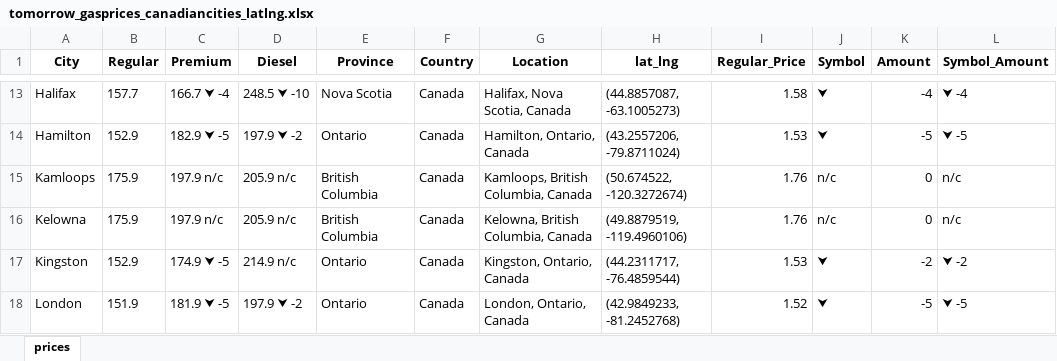
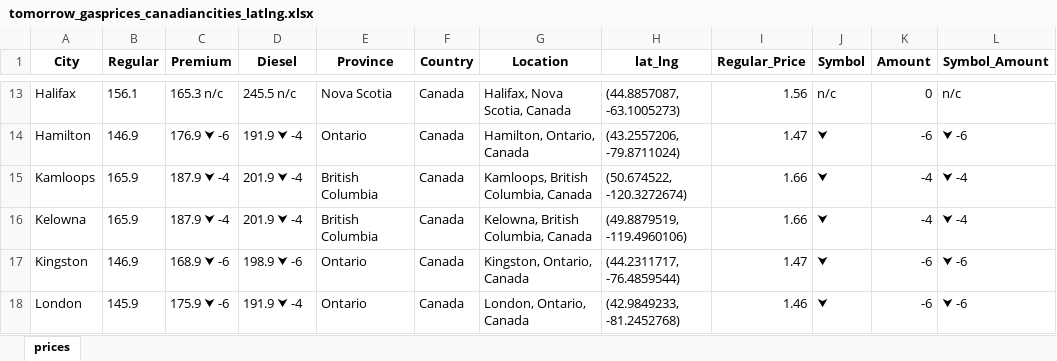
Before and after one commit to Peterstangolis/canada_gas_prices, an Excel workbook: data/tomorrow_gasprices_canadiancities_latlng.xlsx, sheet prices, drawn as a sheet; only a part is shown, gaps mark what is left out; values as stored, in another font and other column widths than the file's, no borders; the diff covers the shown part only; the diff names each change by its address in the sheet, - before the commit and + after, or states it on an @@ line.

```diff
--- a/data/tomorrow_gasprices_canadiancities_latlng.xlsx (sheet prices)
+++ b/data/tomorrow_gasprices_canadiancities_latlng.xlsx (sheet prices)
-B13 (Regular): 157.7
+B13 (Regular): 156.1
-C13 (Premium): 166.7 ⮟ -4
+C13 (Premium): 165.3 n/c
-D13 (Diesel): 248.5 ⮟ -10
+D13 (Diesel): 245.5 n/c
-I13 (Regular_Price): 1.58
+I13 (Regular_Price): 1.56
-J13 (Symbol): ⮟
+J13 (Symbol): n/c
-K13 (Amount): -4
+K13 (Amount): 0
-L13 (Symbol_Amount): ⮟ -4
+L13 (Symbol_Amount): n/c
-B14 (Regular): 152.9
+B14 (Regular): 146.9
-C14 (Premium): 182.9 ⮟ -5
+C14 (Premium): 176.9 ⮟ -6
-D14 (Diesel): 197.9 ⮟ -2
+D14 (Diesel): 191.9 ⮟ -4
-I14 (Regular_Price): 1.53
+I14 (Regular_Price): 1.47
-K14 (Amount): -5
+K14 (Amount): -6
-L14 (Symbol_Amount): ⮟ -5
+L14 (Symbol_Amount): ⮟ -6
-B15:B16 (Regular): 175.9
+B15:B16 (Regular): 165.9
-C15:C16 (Premium): 197.9 n/c
+C15:C16 (Premium): 187.9 ⮟ -4
-D15:D16 (Diesel): 205.9 n/c
+D15:D16 (Diesel): 201.9 ⮟ -4
-I15:I16 (Regular_Price): 1.76
+I15:I16 (Regular_Price): 1.66
-J15:J16 (Symbol): n/c
+J15:J16 (Symbol): ⮟
-K15:K16 (Amount): 0
+K15:K16 (Amount): -4
-L15:L16 (Symbol_Amount): n/c
+L15:L16 (Symbol_Amount): ⮟ -4
-B17 (Regular): 152.9
+B17 (Regular): 146.9
-C17 (Premium): 174.9 ⮟ -5
+C17 (Premium): 168.9 ⮟ -6
-D17 (Diesel): 214.9 n/c
+D17 (Diesel): 198.9 ⮟ -6
-I17 (Regular_Price): 1.53
+I17 (Regular_Price): 1.47
-K17 (Amount): -2
+K17 (Amount): -6
-L17 (Symbol_Amount): ⮟ -2
+L17 (Symbol_Amount): ⮟ -6
-B18 (Regular): 151.9
+B18 (Regular): 145.9
-C18 (Premium): 181.9 ⮟ -5
+C18 (Premium): 175.9 ⮟ -6
-D18 (Diesel): 197.9 ⮟ -2
+D18 (Diesel): 191.9 ⮟ -4
-I18 (Regular_Price): 1.52
+I18 (Regular_Price): 1.46
-K18 (Amount): -5
+K18 (Amount): -6
-L18 (Symbol_Amount): ⮟ -5
+L18 (Symbol_Amount): ⮟ -6
```
Also changed, not shown: 190 edited cells elsewhere in this sheet, 5 other files.
